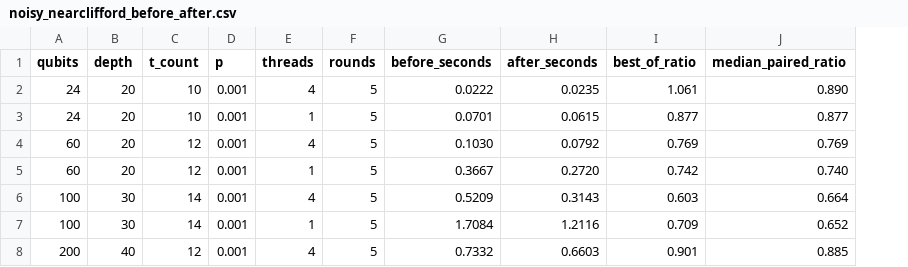
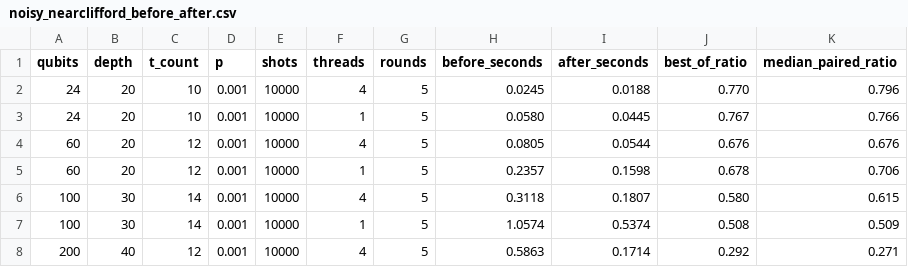
Before and after one commit to qevedo/qevedo-simulator, a CSV file: benchmarks/results/noisy_nearclifford_before_after.csv, drawn as a sheet; only a part is shown; addresses are those after the commit; the diff covers the shown part only; the diff names each change by its address in the sheet, - before the commit and + after, or states it on an @@ line.

```diff
--- a/benchmarks/results/noisy_nearclifford_before_after.csv
+++ b/benchmarks/results/noisy_nearclifford_before_after.csv
+column E (shots), rows 2-8: all 10000
-H2 (before_seconds): 0.0222
+H2 (before_seconds): 0.0245
-I2 (after_seconds): 0.0235
+I2 (after_seconds): 0.0188
-J2 (best_of_ratio): 1.061
+J2 (best_of_ratio): 0.770
-K2 (median_paired_ratio): 0.890
+K2 (median_paired_ratio): 0.796
-H3 (before_seconds): 0.0701
+H3 (before_seconds): 0.0580
-I3 (after_seconds): 0.0615
+I3 (after_seconds): 0.0445
-J3 (best_of_ratio): 0.877
+J3 (best_of_ratio): 0.767
-K3 (median_paired_ratio): 0.877
+K3 (median_paired_ratio): 0.766
-H4 (before_seconds): 0.1030
+H4 (before_seconds): 0.0805
-I4 (after_seconds): 0.0792
+I4 (after_seconds): 0.0544
-J4 (best_of_ratio): 0.769
+J4 (best_of_ratio): 0.676
-K4 (median_paired_ratio): 0.769
+K4 (median_paired_ratio): 0.676
-H5 (before_seconds): 0.3667
+H5 (before_seconds): 0.2357
-I5 (after_seconds): 0.2720
+I5 (after_seconds): 0.1598
-J5 (best_of_ratio): 0.742
+J5 (best_of_ratio): 0.678
-K5 (median_paired_ratio): 0.740
+K5 (median_paired_ratio): 0.706
-H6 (before_seconds): 0.5209
+H6 (before_seconds): 0.3118
-I6 (after_seconds): 0.3143
+I6 (after_seconds): 0.1807
-J6 (best_of_ratio): 0.603
+J6 (best_of_ratio): 0.580
-K6 (median_paired_ratio): 0.664
+K6 (median_paired_ratio): 0.615
-H7 (before_seconds): 1.7084
+H7 (before_seconds): 1.0574
-I7 (after_seconds): 1.2116
+I7 (after_seconds): 0.5374
-J7 (best_of_ratio): 0.709
+J7 (best_of_ratio): 0.508
-K7 (median_paired_ratio): 0.652
+K7 (median_paired_ratio): 0.509
-H8 (before_seconds): 0.7332
+H8 (before_seconds): 0.5863
-I8 (after_seconds): 0.6603
+I8 (after_seconds): 0.1714
-J8 (best_of_ratio): 0.901
+J8 (best_of_ratio): 0.292
-K8 (median_paired_ratio): 0.885
+K8 (median_paired_ratio): 0.271
```
Also changed, not shown: 24 edited cells elsewhere in this file, benchmarks/results/examples_before_after.csv, benchmarks/results/examples_before_after_recheck.csv, 13 other files.
